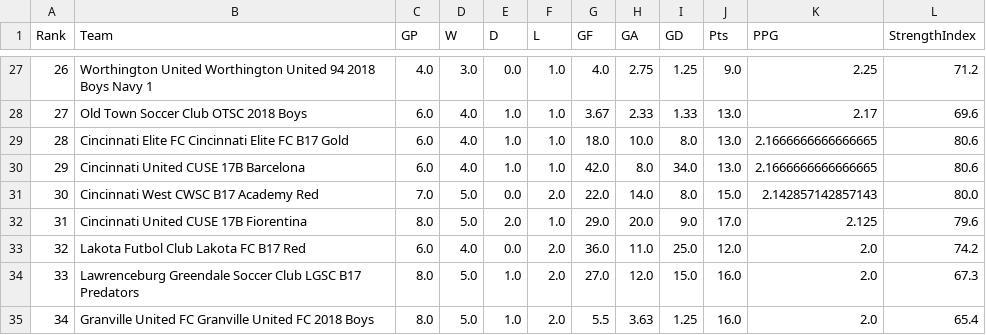
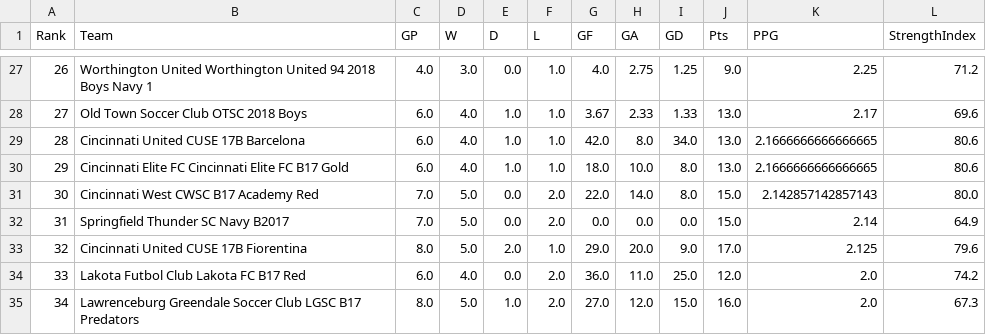
Before and after one commit to LivingRiskyCo/dsx-tracker, a CSV file: Comprehensive_All_Teams_Rankings.csv, drawn as a sheet; only a part is shown, gaps mark what is left out; the shorter side is filled out with more unchanged rows; addresses are those after the commit; the diff names each change by its address in the sheet, - before the commit and + after, or states it on an @@ line.

Commit message:
Separate rankings by year: 2018 teams, 2017 teams (includes 17/18 mixed-age), with separate CSV files. Fix indentation errors in What's Next page.

```diff
--- a/Comprehensive_All_Teams_Rankings.csv
+++ b/Comprehensive_All_Teams_Rankings.csv
@@ row 30 moved to row 29: 28 @@
@@ column A (Rank) renumbered from row 30 down @@
+row 32: 31 | Springfield Thunder SC Navy B2017 | 7.0 | 5.0 | 0.0 | 2.0 | 0.0 | 0.0 | 0.0 | 15.0 | 2.14 | 64.9
```
Also changed, not shown: Top_93_Teams_Rankings_6Plus_Games.csv, 4 other files.
